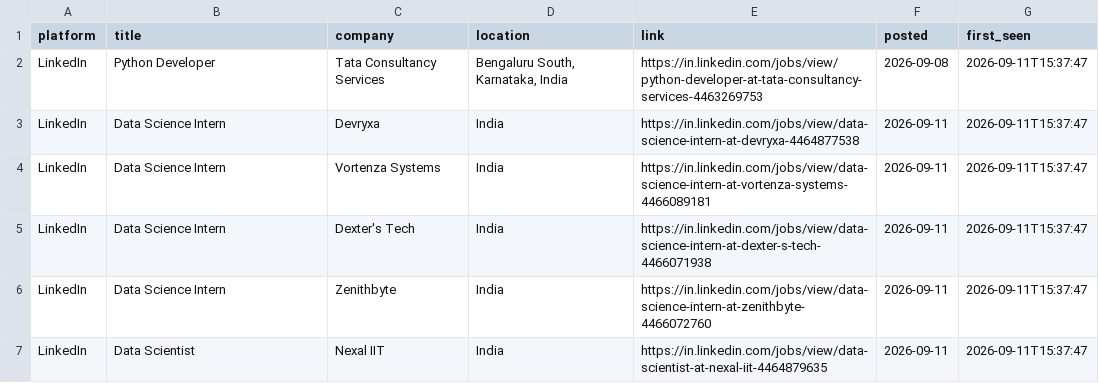
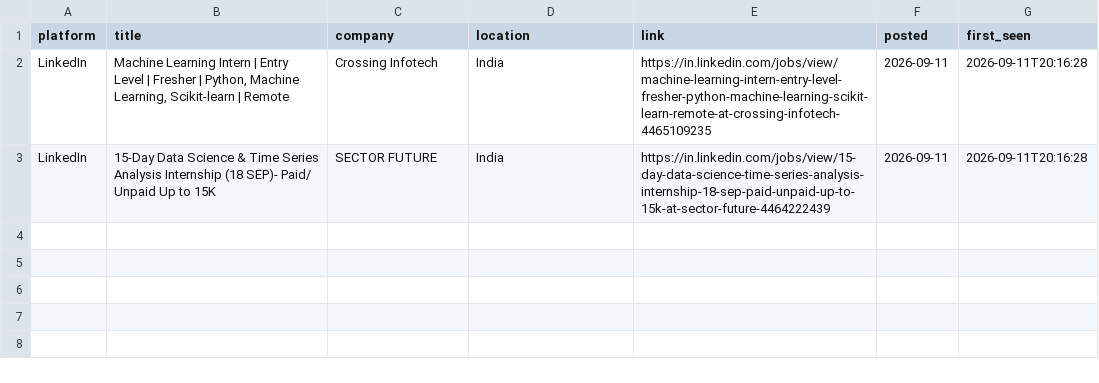
Before and after one commit to Kapilprajapat234/job-alert-bot, a CSV file: data/new_jobs_latest_run.csv, drawn as a sheet.

```diff
--- a/data/new_jobs_latest_run.csv
+++ b/data/new_jobs_latest_run.csv
@@ -1,7 +1,3 @@
 platform,title,company,location,link,posted,first_seen
-LinkedIn,Python Developer,Tata Consultancy Services,"Bengaluru South, Karnataka, India",https://in.linkedin.com/jobs/view/python-developer-at-tata-consultancy-services-4463269753,2026-09-08,2026-09-11T15:37:47
-LinkedIn,Data Science Intern,Devryxa,India,https://in.linkedin.com/jobs/view/data-science-intern-at-devryxa-4464877538,2026-09-11,2026-09-11T15:37:47
-LinkedIn,Data Science Intern,Vortenza Systems,India,https://in.linkedin.com/jobs/view/data-science-intern-at-vortenza-systems-4466089181,2026-09-11,2026-09-11T15:37:47
-LinkedIn,Data Science Intern,Dexter's Tech,India,https://in.linkedin.com/jobs/view/data-science-intern-at-dexter-s-tech-4466071938,2026-09-11,2026-09-11T15:37:47
-LinkedIn,Data Science Intern,Zenithbyte,India,https://in.linkedin.com/jobs/view/data-science-intern-at-zenithbyte-4466072760,2026-09-11,2026-09-11T15:37:47
-LinkedIn,Data Scientist,Nexal IIT,India,https://in.linkedin.com/jobs/view/data-scientist-at-nexal-iit-4464879635,2026-09-11,2026-09-11T15:37:47
+LinkedIn,"Machine Learning Intern | Entry Level | Fresher | Python, Machine Learning, Scikit-learn | Remote",Crossing Infotech,India,https://in.linkedin.com/jobs/view/machine-learning-intern-entry-level-fresher-python-machine-learning-scikit-learn-remote-at-crossing-infotech-4465109235,2026-09-11,2026-09-11T20:16:28
+LinkedIn,15-Day  Data Science & Time Series Analysis Internship (18 SEP)- Paid/ Unpaid Up to 15K,SECTOR FUTURE,India,https://in.linkedin.com/jobs/view/15-day-data-science-time-series-analysis-internship-18-sep-paid-unpaid-up-to-15k-at-sector-future-4464222439,2026-09-11,2026-09-11T20:16:28
```
Also changed, not shown: data/seen_jobs.csv, 1 other file.
